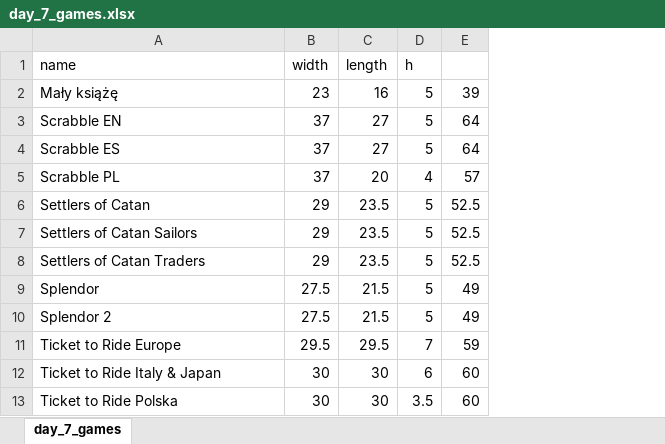
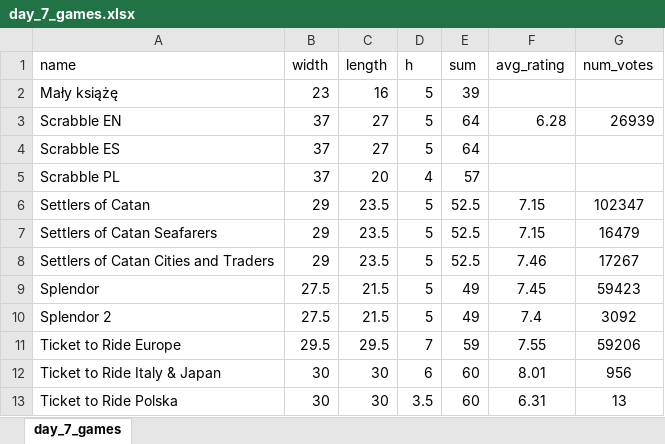
Before and after one commit to stmarcin/-30DayChartChallenge, an Excel workbook: data/day_7_games.xlsx, sheet day_7_games, drawn as a sheet; only a part is shown; values as stored, in another font and other column widths than the file's, no borders; the diff names each change by its address in the sheet, - before the commit and + after, or states it on an @@ line.

```diff
--- a/data/day_7_games.xlsx (sheet day_7_games)
+++ b/data/day_7_games.xlsx (sheet day_7_games)
+column F (avg_rating), rows 3-13: 6.28 |  |  | 7.15 | 7.15 | 7.46 | 7.45 | 7.4 | 7.55 | 8.01 | 6.31
+column G (num_votes), rows 3-13: 26939 |  |  | 102347 | 16479 | 17267 | 59423 | 3092 | 59206 | 956 | 13
-E1: (empty)
+E1: sum
-A7 (name): Settlers of Catan Sailors
+A7 (name): Settlers of Catan Seafarers
-A8 (name): Settlers of Catan Traders
+A8 (name): Settlers of Catan Cities and Traders
```
Also changed, not shown: 2 other files.
